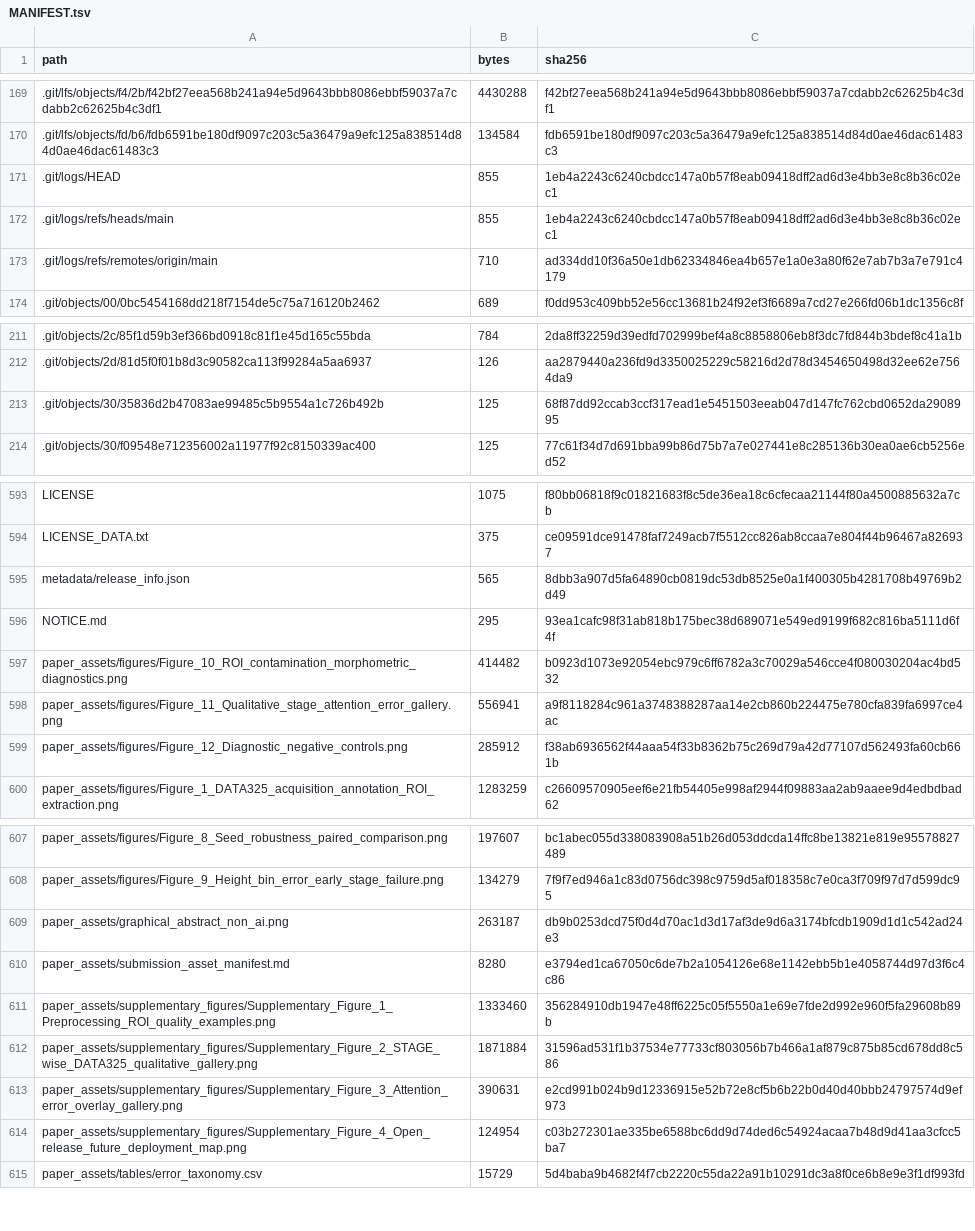
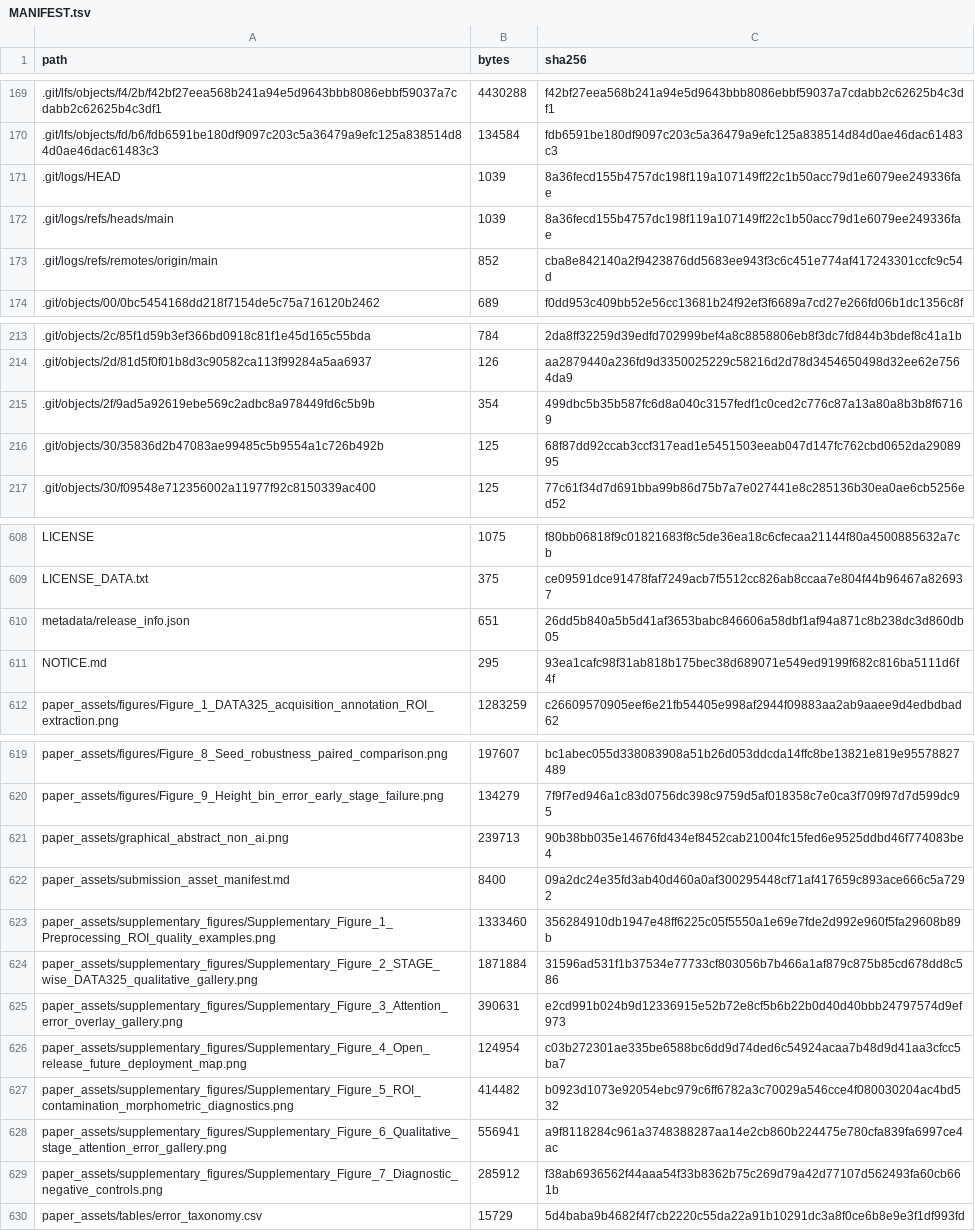
Before and after one commit to sanyueuy/dinov3-dcf-maize-height, a TSV file: MANIFEST.tsv, drawn as a sheet; only a part is shown, gaps mark what is left out; the diff covers the shown part only.

Commit message:
Polish CEA submission metadata and figures

```diff
--- a/MANIFEST.tsv
+++ b/MANIFEST.tsv
@@ -170,5 +170,5 @@ path	bytes	sha256
 .git/lfs/objects/fd/b6/fdb6591be180df9097c203c5a36479a9efc125a838514d84d0ae46dac61483c3	134584	fdb6591be180df9097c203c5a36479a9efc125a838514d84d0ae46dac61483c3
-.git/logs/HEAD	855	1eb4a2243c6240cbdcc147a0b57f8eab09418dff2ad6d3e4bb3e8c8b36c02ec1
-.git/logs/refs/heads/main	855	1eb4a2243c6240cbdcc147a0b57f8eab09418dff2ad6d3e4bb3e8c8b36c02ec1
-.git/logs/refs/remotes/origin/main	710	ad334dd10f36a50e1db62334846ea4b657e1a0e3a80f62e7ab7b3a7e791c4179
+.git/logs/HEAD	1039	8a36fecd155b4757dc198f119a107149ff22c1b50acc79d1e6079ee249336fae
+.git/logs/refs/heads/main	1039	8a36fecd155b4757dc198f119a107149ff22c1b50acc79d1e6079ee249336fae
+.git/logs/refs/remotes/origin/main	852	cba8e842140a2f9423876dd5683ee943f3c6c451e774af417243301ccfc9c54d
 .git/objects/00/0bc5454168dd218f7154de5c75a716120b2462	689	f0dd953c409bb52e56cc13681b24f92ef3f6689a7cd27e266fd06b1dc1356c8f
@@ -212,2 +214,3 @@ path	bytes	sha256
 .git/objects/2d/81d5f0f01b8d3c90582ca113f99284a5aa6937	126	aa2879440a236fd9d3350025229c58216d2d78d3454650498d32ee62e7564da9
+.git/objects/2f/9ad5a92619ebe569c2adbc8a978449fd6c5b9b	354	499dbc5b35b587fc6d8a040c3157fedf1c0ced2c776c87a13a80a8b3b8f67169
 .git/objects/30/35836d2b47083ae99485c5b9554a1c726b492b	125	68f87dd92ccab3ccf317ead1e5451503eeab047d147fc762cbd0652da2908995
@@ -594,7 +609,4 @@ LICENSE	1075	f80bb06818f9c01821683f8c5de36ea18c6cfecaa21144f80a4500885632a7cb
 LICENSE_DATA.txt	375	ce09591dce91478faf7249acb7f5512cc826ab8ccaa7e804f44b96467a826937
-metadata/release_info.json	565	8dbb3a907d5fa64890cb0819dc53db8525e0a1f400305b4281708b49769b2d49
+metadata/release_info.json	651	26dd5b840a5b5d41af3653babc846606a58dbf1af94a871c8b238dc3d860db05
 NOTICE.md	295	93ea1cafc98f31ab818b175bec38d689071e549ed9199f682c816ba5111d6f4f
-paper_assets/figures/Figure_10_ROI_contamination_morphometric_diagnostics.png	414482	b0923d1073e92054ebc979c6ff6782a3c70029a546cce4f080030204ac4bd532
-paper_assets/figures/Figure_11_Qualitative_stage_attention_error_gallery.png	556941	a9f8118284c961a3748388287aa14e2cb860b224475e780cfa839fa6997ce4ac
-paper_assets/figures/Figure_12_Diagnostic_negative_controls.png	285912	f38ab6936562f44aaa54f33b8362b75c269d79a42d77107d562493fa60cb661b
 paper_assets/figures/Figure_1_DATA325_acquisition_annotation_ROI_extraction.png	1283259	c26609570905eef6e21fb54405e998af2944f09883aa2ab9aaee9d4edbdbad62
@@ -608,4 +620,4 @@ paper_assets/figures/Figure_8_Seed_robustness_paired_comparison.png	197607	bc1ab
 paper_assets/figures/Figure_9_Height_bin_error_early_stage_failure.png	134279	7f9f7ed946a1c83d0756dc398c9759d5af018358c7e0ca3f709f97d7d599dc95
-paper_assets/graphical_abstract_non_ai.png	263187	db9b0253dcd75f0d4d70ac1d3d17af3de9d6a3174bfcdb1909d1d1c542ad24e3
-paper_assets/submission_asset_manifest.md	8280	e3794ed1ca67050c6de7b2a1054126e68e1142ebb5b1e4058744d97d3f6c4c86
+paper_assets/graphical_abstract_non_ai.png	239713	90b38bb035e14676fd434ef8452cab21004fc15fed6e9525ddbd46f774083be4
+paper_assets/submission_asset_manifest.md	8400	09a2dc24e35fd3ab40d460a0af300295448cf71af417659c893ace666c5a7292
 paper_assets/supplementary_figures/Supplementary_Figure_1_Preprocessing_ROI_quality_examples.png	1333460	356284910db1947e48ff6225c05f5550a1e69e7fde2d992e960f5fa29608b89b
@@ -614,2 +626,5 @@ paper_assets/supplementary_figures/Supplementary_Figure_3_Attention_error_overla
 paper_assets/supplementary_figures/Supplementary_Figure_4_Open_release_future_deployment_map.png	124954	c03b272301ae335be6588bc6dd9d74ded6c54924acaa7b48d9d41aa3cfcc5ba7
+paper_assets/supplementary_figures/Supplementary_Figure_5_ROI_contamination_morphometric_diagnostics.png	414482	b0923d1073e92054ebc979c6ff6782a3c70029a546cce4f080030204ac4bd532
+paper_assets/supplementary_figures/Supplementary_Figure_6_Qualitative_stage_attention_error_gallery.png	556941	a9f8118284c961a3748388287aa14e2cb860b224475e780cfa839fa6997ce4ac
+paper_assets/supplementary_figures/Supplementary_Figure_7_Diagnostic_negative_controls.png	285912	f38ab6936562f44aaa54f33b8362b75c269d79a42d77107d562493fa60cb661b
 paper_assets/tables/error_taxonomy.csv	15729	5d4baba9b4682f4f7cb2220c55da22a91b10291dc3a8f0ce6b8e9e3f1df993fd
```
Also changed, not shown: 14 added rows and 14 edited cells elsewhere in this file, 11 other files.
